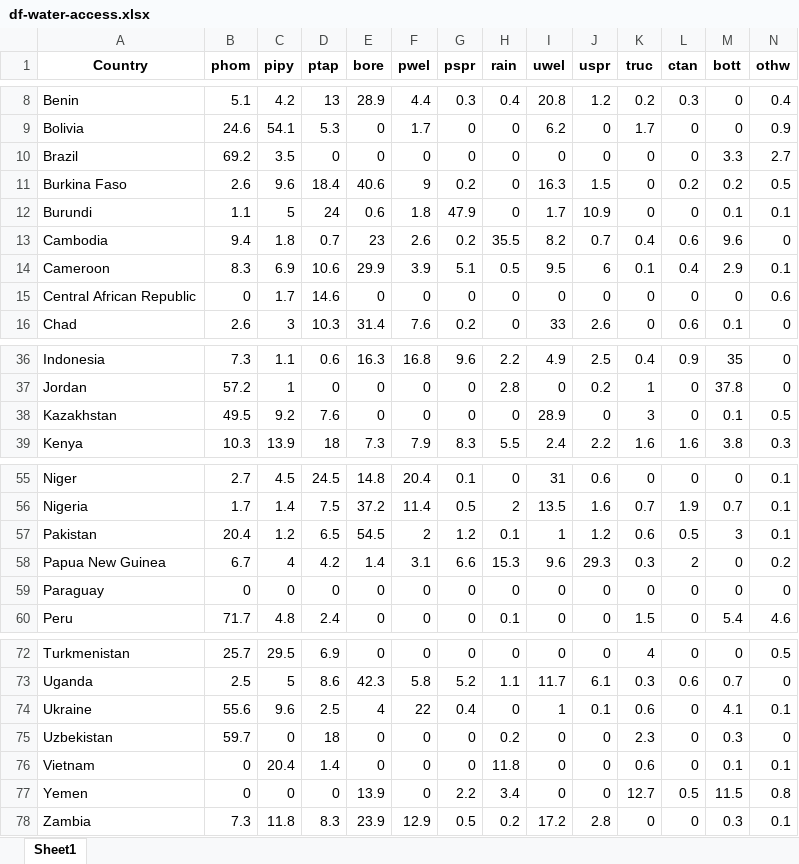
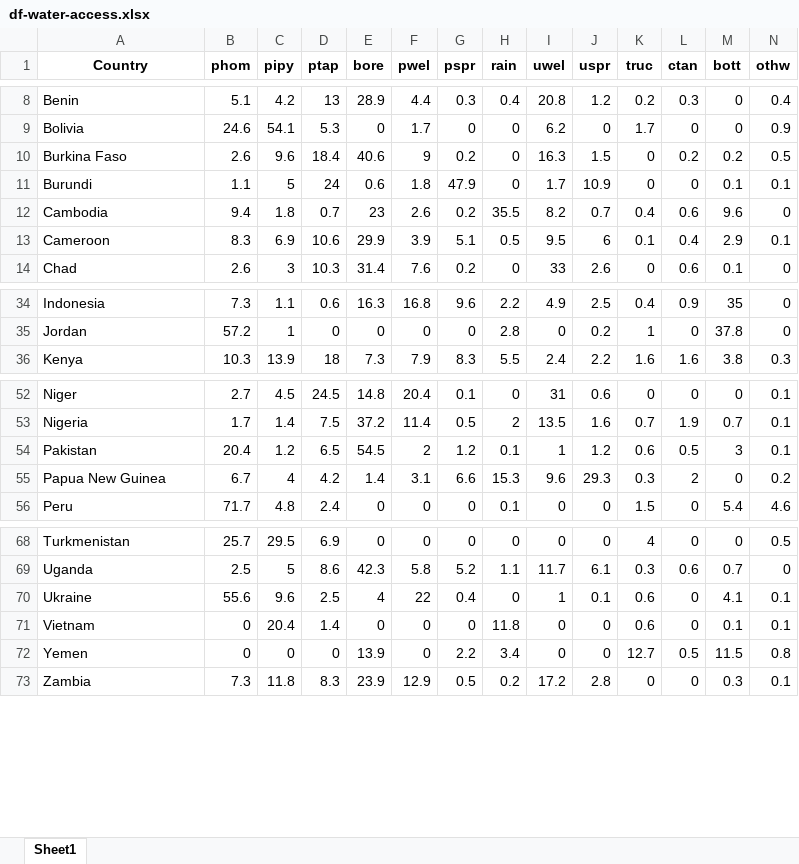
Before and after one commit to narslab/water-accessibility, an Excel workbook: results/df-water-access.xlsx, sheet Sheet1, drawn as a sheet; only a part is shown, gaps mark what is left out; values as stored, in another font and other column widths than the file's, no borders; rows hold the shown columns only; the diff names each change by its address in the sheet, - before the commit and + after, or states it on an @@ line.

```diff
--- a/results/df-water-access.xlsx (sheet Sheet1)
+++ b/results/df-water-access.xlsx (sheet Sheet1)
-row 10: Brazil | 69.2 | 3.5 | 0 | 0 | 0 | 0 | 0 | 0 | 0 | 0 | 0 | 3.3 | 2.7
-row 15: Central African Republic | 0 | 1.7 | 14.6 | 0 | 0 | 0 | 0 | 0 | 0 | 0 | 0 | 0 | 0.6
-row 38: Kazakhstan | 49.5 | 9.2 | 7.6 | 0 | 0 | 0 | 0 | 28.9 | 0 | 3 | 0 | 0.1 | 0.5
-row 59: Paraguay | 0 | 0 | 0 | 0 | 0 | 0 | 0 | 0 | 0 | 0 | 0 | 0 | 0
-row 75: Uzbekistan | 59.7 | 0 | 18 | 0 | 0 | 0 | 0.2 | 0 | 0 | 2.3 | 0 | 0.3 | 0
```
Also changed, not shown: results/df-water-explore.xlsx, results/df-wb.xlsx, 6 other files.
